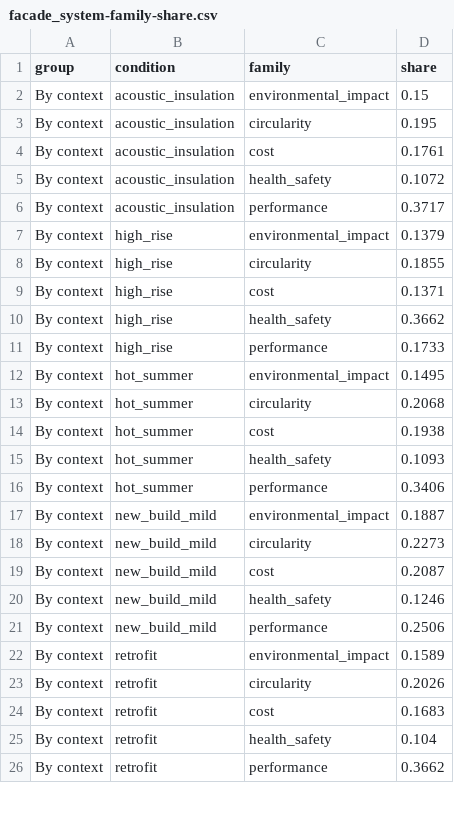
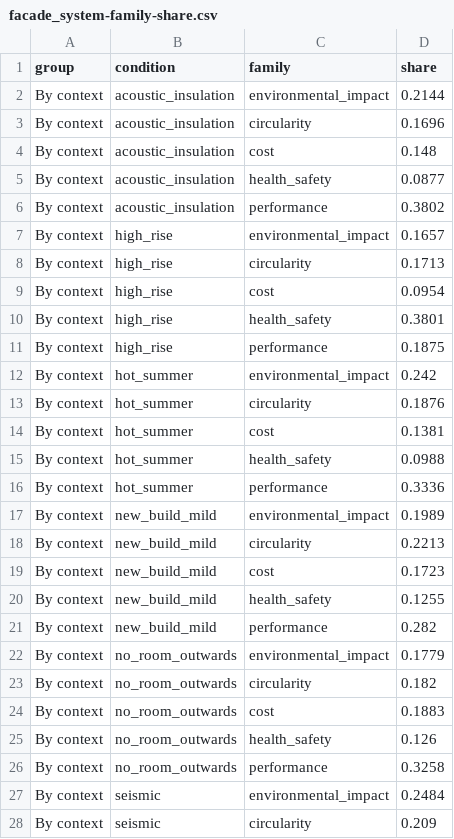
Before and after one commit to eirasroger/context-adaptive-product-recommender, a CSV file: experiments/figures/facade_system-family-share.csv, drawn as a sheet; only a part is shown; the diff covers the shown part only.

```diff
--- a/experiments/figures/facade_system-family-share.csv
+++ b/experiments/figures/facade_system-family-share.csv
@@ -1,26 +1,28 @@
 group,condition,family,share
-By context,acoustic_insulation,environmental_impact,0.15
-By context,acoustic_insulation,circularity,0.195
-By context,acoustic_insulation,cost,0.1761
-By context,acoustic_insulation,health_safety,0.1072
-By context,acoustic_insulation,performance,0.3717
-By context,high_rise,environmental_impact,0.1379
-By context,high_rise,circularity,0.1855
-By context,high_rise,cost,0.1371
-By context,high_rise,health_safety,0.3662
-By context,high_rise,performance,0.1733
-By context,hot_summer,environmental_impact,0.1495
-By context,hot_summer,circularity,0.2068
-By context,hot_summer,cost,0.1938
-By context,hot_summer,health_safety,0.1093
-By context,hot_summer,performance,0.3406
-By context,new_build_mild,environmental_impact,0.1887
-By context,new_build_mild,circularity,0.2273
-By context,new_build_mild,cost,0.2087
-By context,new_build_mild,health_safety,0.1246
-By context,new_build_mild,performance,0.2506
-By context,retrofit,environmental_impact,0.1589
-By context,retrofit,circularity,0.2026
-By context,retrofit,cost,0.1683
-By context,retrofit,health_safety,0.104
-By context,retrofit,performance,0.3662
+By context,acoustic_insulation,environmental_impact,0.2144
+By context,acoustic_insulation,circularity,0.1696
+By context,acoustic_insulation,cost,0.148
+By context,acoustic_insulation,health_safety,0.0877
+By context,acoustic_insulation,performance,0.3802
+By context,high_rise,environmental_impact,0.1657
+By context,high_rise,circularity,0.1713
+By context,high_rise,cost,0.0954
+By context,high_rise,health_safety,0.3801
+By context,high_rise,performance,0.1875
+By context,hot_summer,environmental_impact,0.242
+By context,hot_summer,circularity,0.1876
+By context,hot_summer,cost,0.1381
+By context,hot_summer,health_safety,0.0988
+By context,hot_summer,performance,0.3336
+By context,new_build_mild,environmental_impact,0.1989
+By context,new_build_mild,circularity,0.2213
+By context,new_build_mild,cost,0.1723
+By context,new_build_mild,health_safety,0.1255
+By context,new_build_mild,performance,0.282
+By context,no_room_outwards,environmental_impact,0.1779
+By context,no_room_outwards,circularity,0.182
+By context,no_room_outwards,cost,0.1883
+By context,no_room_outwards,health_safety,0.126
+By context,no_room_outwards,performance,0.3258
+By context,seismic,environmental_impact,0.2484
+By context,seismic,circularity,0.209
```
Also changed, not shown: 8 added rows and 45 edited cells elsewhere in this file, experiments/figures/concrete-by-context.csv, experiments/figures/concrete-shap-agreement.csv, 22 other files.
